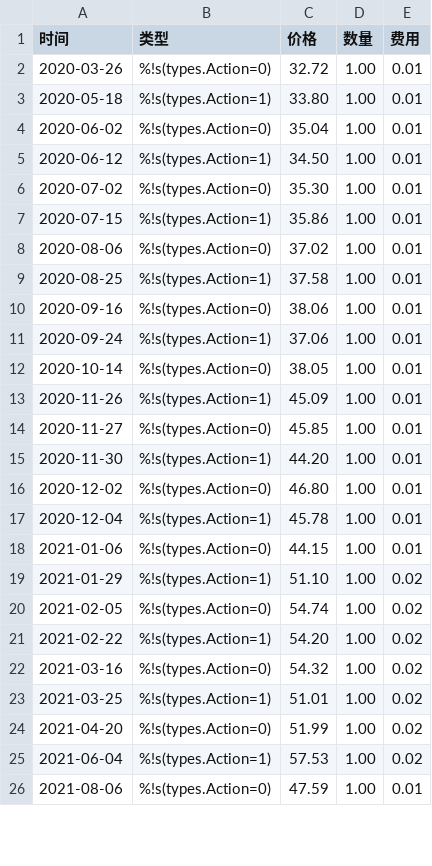
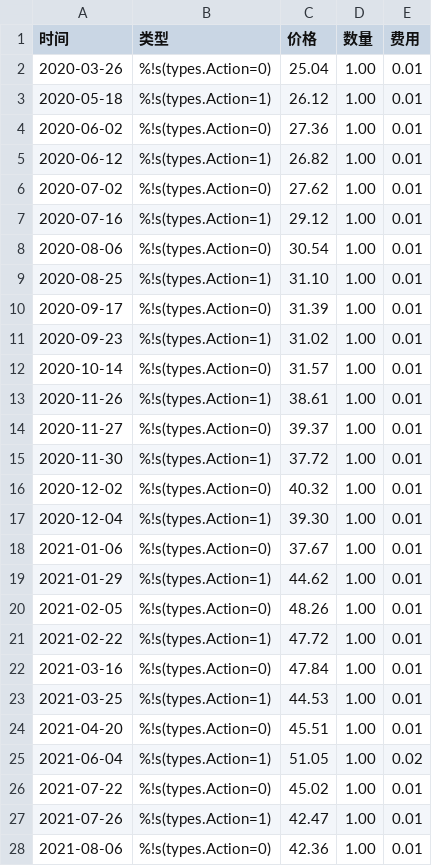
Before and after one commit to tina2elva/Stock_BackTester, a CSV file: cmb_MACD_trades.csv, drawn as a sheet; only a part is shown; the diff covers the shown part only.

```diff
--- a/cmb_MACD_trades.csv
+++ b/cmb_MACD_trades.csv
@@ -1,26 +1,28 @@
 时间,类型,价格,数量,费用
-2020-03-26,%!s(types.Action=0),32.72,1.00,0.01
-2020-05-18,%!s(types.Action=1),33.80,1.00,0.01
-2020-06-02,%!s(types.Action=0),35.04,1.00,0.01
-2020-06-12,%!s(types.Action=1),34.50,1.00,0.01
-2020-07-02,%!s(types.Action=0),35.30,1.00,0.01
-2020-07-15,%!s(types.Action=1),35.86,1.00,0.01
-2020-08-06,%!s(types.Action=0),37.02,1.00,0.01
-2020-08-25,%!s(types.Action=1),37.58,1.00,0.01
-2020-09-16,%!s(types.Action=0),38.06,1.00,0.01
-2020-09-24,%!s(types.Action=1),37.06,1.00,0.01
-2020-10-14,%!s(types.Action=0),38.05,1.00,0.01
-2020-11-26,%!s(types.Action=1),45.09,1.00,0.01
-2020-11-27,%!s(types.Action=0),45.85,1.00,0.01
-2020-11-30,%!s(types.Action=1),44.20,1.00,0.01
-2020-12-02,%!s(types.Action=0),46.80,1.00,0.01
-2020-12-04,%!s(types.Action=1),45.78,1.00,0.01
-2021-01-06,%!s(types.Action=0),44.15,1.00,0.01
-2021-01-29,%!s(types.Action=1),51.10,1.00,0.02
-2021-02-05,%!s(types.Action=0),54.74,1.00,0.02
-2021-02-22,%!s(types.Action=1),54.20,1.00,0.02
-2021-03-16,%!s(types.Action=0),54.32,1.00,0.02
-2021-03-25,%!s(types.Action=1),51.01,1.00,0.02
-2021-04-20,%!s(types.Action=0),51.99,1.00,0.02
-2021-06-04,%!s(types.Action=1),57.53,1.00,0.02
-2021-08-06,%!s(types.Action=0),47.59,1.00,0.01
+2020-03-26,%!s(types.Action=0),25.04,1.00,0.01
+2020-05-18,%!s(types.Action=1),26.12,1.00,0.01
+2020-06-02,%!s(types.Action=0),27.36,1.00,0.01
+2020-06-12,%!s(types.Action=1),26.82,1.00,0.01
+2020-07-02,%!s(types.Action=0),27.62,1.00,0.01
+2020-07-16,%!s(types.Action=1),29.12,1.00,0.01
+2020-08-06,%!s(types.Action=0),30.54,1.00,0.01
+2020-08-25,%!s(types.Action=1),31.10,1.00,0.01
+2020-09-17,%!s(types.Action=0),31.39,1.00,0.01
+2020-09-23,%!s(types.Action=1),31.02,1.00,0.01
+2020-10-14,%!s(types.Action=0),31.57,1.00,0.01
+2020-11-26,%!s(types.Action=1),38.61,1.00,0.01
+2020-11-27,%!s(types.Action=0),39.37,1.00,0.01
+2020-11-30,%!s(types.Action=1),37.72,1.00,0.01
+2020-12-02,%!s(types.Action=0),40.32,1.00,0.01
+2020-12-04,%!s(types.Action=1),39.30,1.00,0.01
+2021-01-06,%!s(types.Action=0),37.67,1.00,0.01
+2021-01-29,%!s(types.Action=1),44.62,1.00,0.01
+2021-02-05,%!s(types.Action=0),48.26,1.00,0.01
+2021-02-22,%!s(types.Action=1),47.72,1.00,0.01
+2021-03-16,%!s(types.Action=0),47.84,1.00,0.01
+2021-03-25,%!s(types.Action=1),44.53,1.00,0.01
+2021-04-20,%!s(types.Action=0),45.51,1.00,0.01
+2021-06-04,%!s(types.Action=1),51.05,1.00,0.02
+2021-07-22,%!s(types.Action=0),45.02,1.00,0.01
+2021-07-26,%!s(types.Action=1),42.47,1.00,0.01
+2021-08-06,%!s(types.Action=0),42.36,1.00,0.01
```
Also changed, not shown: 25 edited cells elsewhere in this file, 11 other files.
